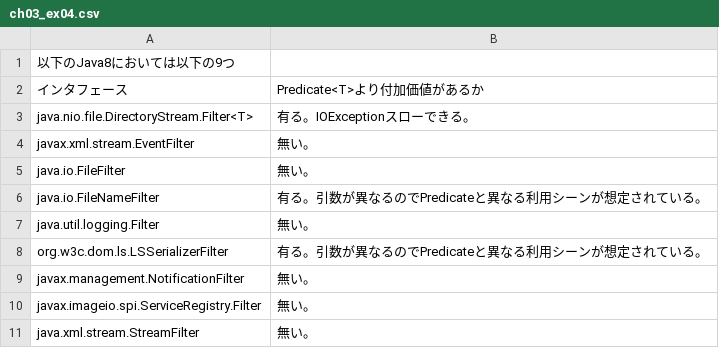
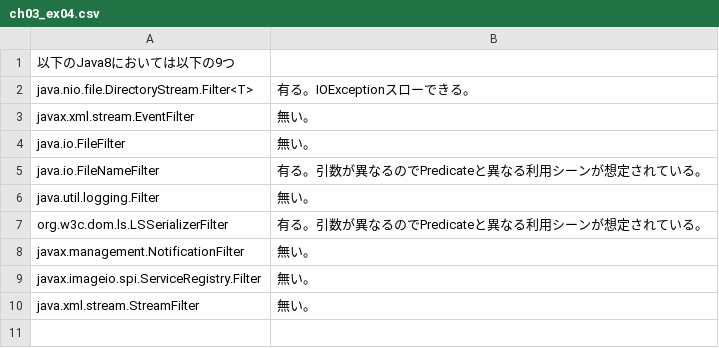
Before and after one commit to Ken-Miura/Java8traning, a CSV file: src/ch03/ex04/ch03_ex04.csv, drawn as a sheet; the diff names each change by its address in the sheet, - before the commit and + after, or states it on an @@ line.

Commit message:
Update ch03_ex04.csv

```diff
--- a/src/ch03/ex04/ch03_ex04.csv
+++ b/src/ch03/ex04/ch03_ex04.csv
-row 2: インタフェース | Predicate<T>より付加価値があるか
```
